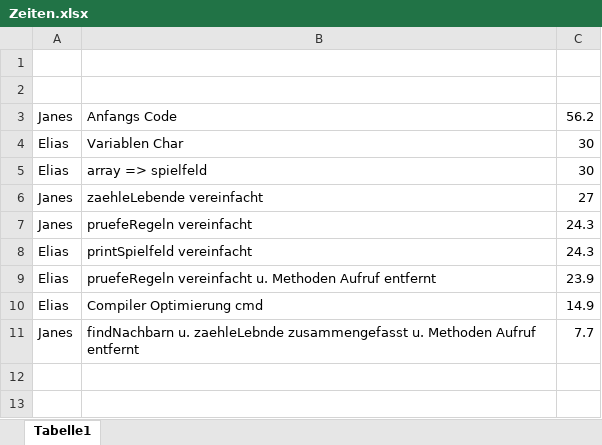
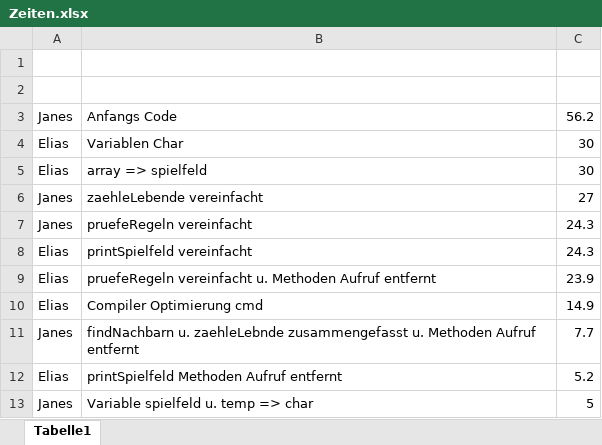
Before and after one commit to JG180A/Conway, an Excel workbook: Zeiten.xlsx, sheet Tabelle1, drawn as a sheet; values as stored, in another font and other column widths than the file's, no borders; charts and pictures not drawn; the diff names each change by its address in the sheet, - before the commit and + after, or states it on an @@ line.

Commit message:
Variable spielfeld u. temp geändert auf char

```diff
--- a/Zeiten.xlsx (sheet Tabelle1)
+++ b/Zeiten.xlsx (sheet Tabelle1)
+row 12: Elias | printSpielfeld Methoden Aufruf entfernt | 5.2
+row 13: Janes | Variable spielfeld u. temp => char | 5
```
Also changed, not shown: charts or pictures, 2 other files.
